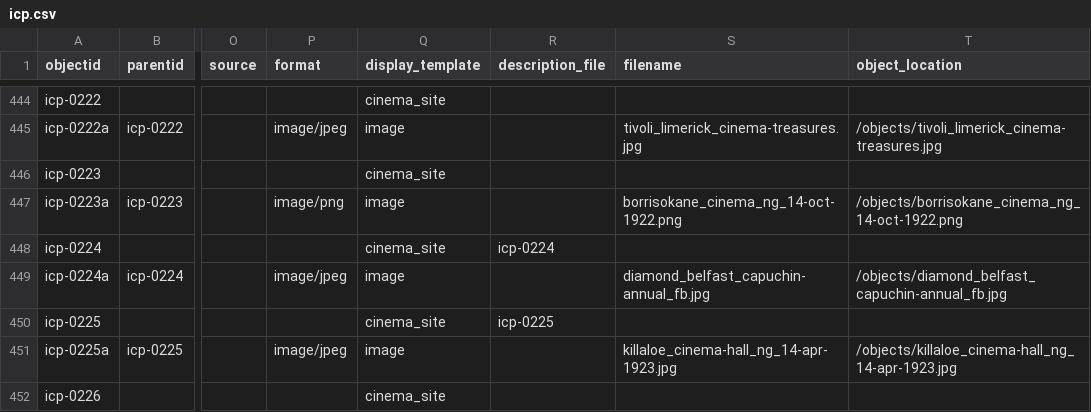
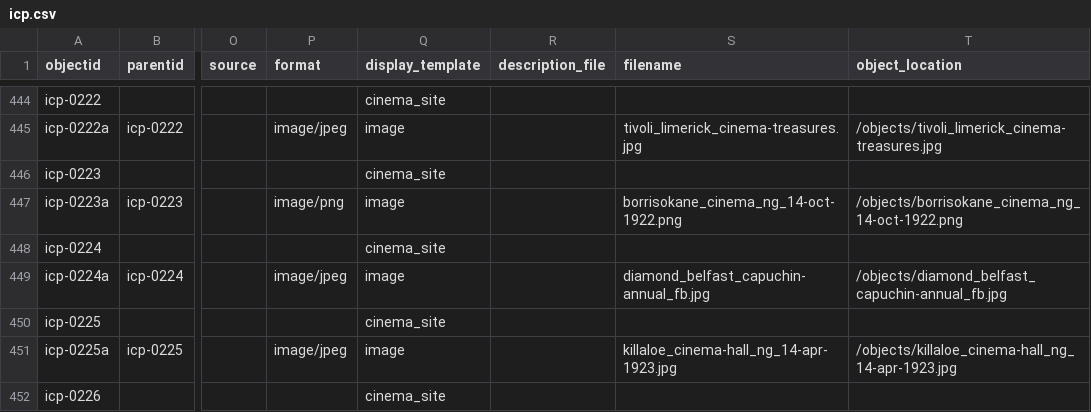
Before and after one commit to evanwill/cinema-template-prototype, a CSV file: _data/icp.csv, drawn as a sheet; only a part is shown, gaps mark what is left out; the diff names each change by its address in the sheet, - before the commit and + after, or states it on an @@ line.

Commit message:
Update icp.csv

```diff
--- a/_data/icp.csv
+++ b/_data/icp.csv
-R448 (description_file): icp-0224
+R448 (description_file): (empty)
-R450 (description_file): icp-0225
+R450 (description_file): (empty)
```
